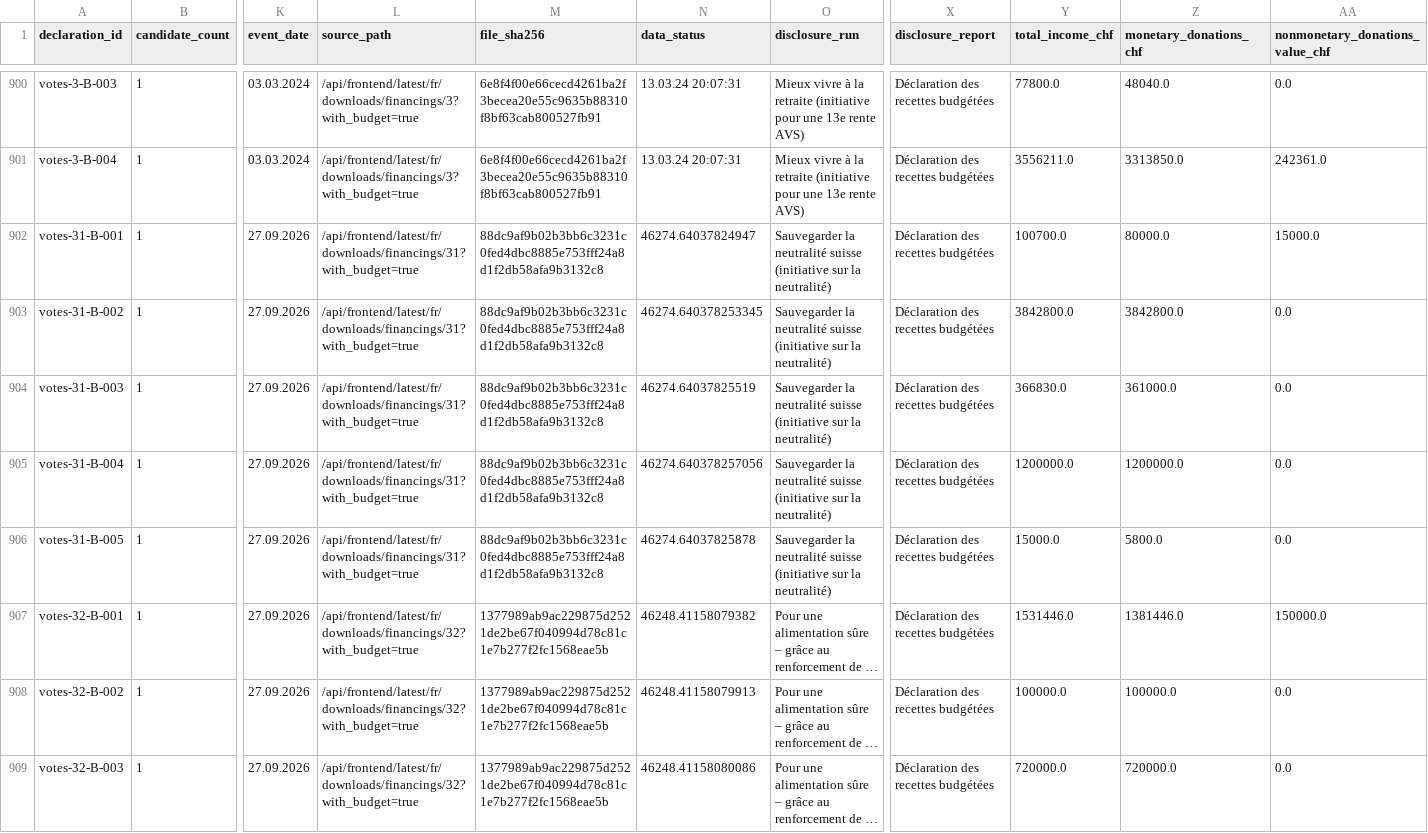
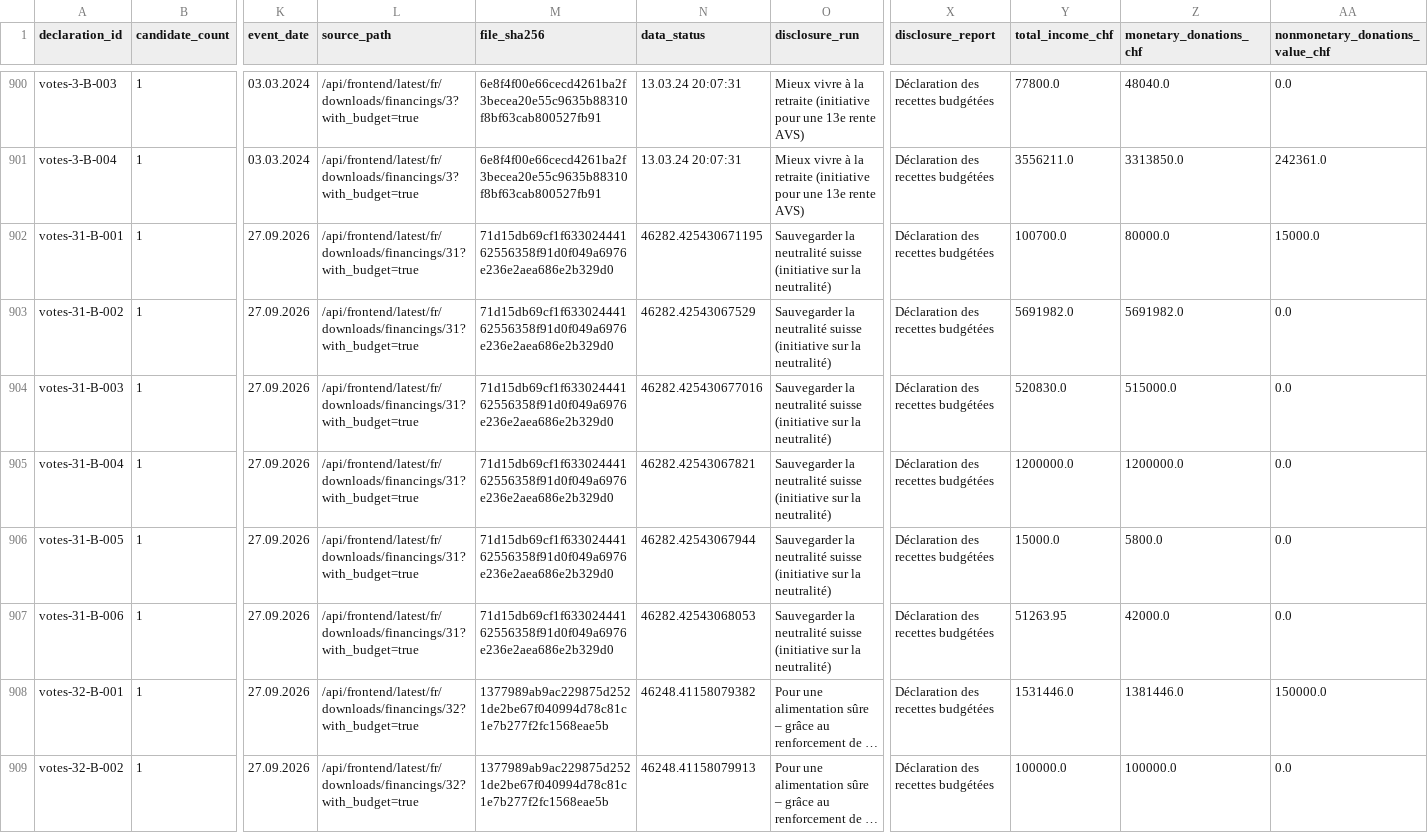
Before and after one commit to lgnbhl/swiss-political-financing, a CSV file: data/fr/exports/declarations.csv, drawn as a sheet; only a part is shown, gaps mark what is left out; the shorter side is filled out with more unchanged rows; long unchanged cells end in …; rows hold the shown columns only; the diff names each change by its address in the sheet, - before the commit and + after, or states it on an @@ line.

```diff
--- a/data/fr/exports/declarations.csv
+++ b/data/fr/exports/declarations.csv
-M902:M906 (file_sha256): 88dc9af9b02b3bb6c3231c0fed4dbc8885e753fff24a8d1f2db58afa9b3132c8
+M902:M906 (file_sha256): 71d15db69cf1f63302444162556358f91d0f049a6976e236e2aea686e2b329d0
-N902 (data_status): 46274.64037824947
+N902 (data_status): 46282.425430671195
-N903 (data_status): 46274.640378253345
+N903 (data_status): 46282.42543067529
-Y903 (total_income_chf): 3842800.0
+Y903 (total_income_chf): 5691982.0
-Z903 (monetary_donations_chf): 3842800.0
+Z903 (monetary_donations_chf): 5691982.0
-N904 (data_status): 46274.64037825519
+N904 (data_status): 46282.425430677016
-Y904 (total_income_chf): 366830.0
+Y904 (total_income_chf): 520830.0
-Z904 (monetary_donations_chf): 361000.0
+Z904 (monetary_donations_chf): 515000.0
-N905 (data_status): 46274.640378257056
+N905 (data_status): 46282.42543067821
-N906 (data_status): 46274.64037825878
+N906 (data_status): 46282.42543067944
+row 907: votes-31-B-006 | 1 | 27.09.2026 | /api/frontend/latest/fr/downloads/financings/31?with_budget=true | 71d15db69cf1f63302444162556358f91d0f049a6976e236e2aea686e2b329d0 | 46282.42543068053 | Sauvegarder la neutralité suisse (initiative sur la neutralité) | Déclaration des recettes budgétées | 51263.95 | 42000.0 | 0.0
```
Also changed, not shown: data/de/allowances/allowances.csv, data/de/exports/declarations.csv, 44 other files.
